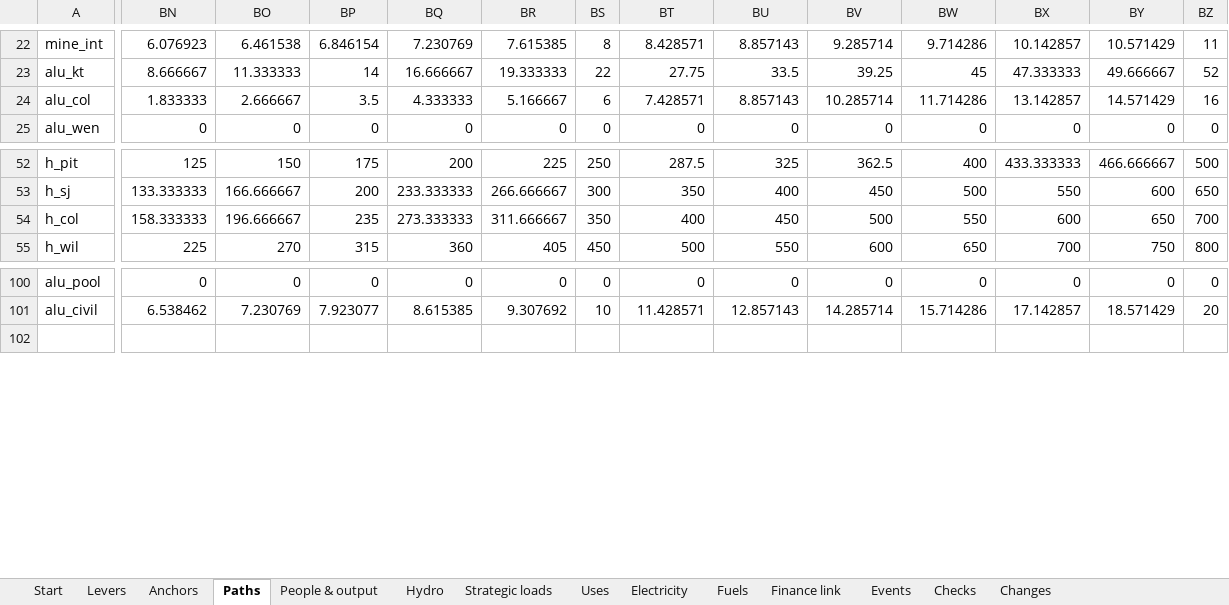
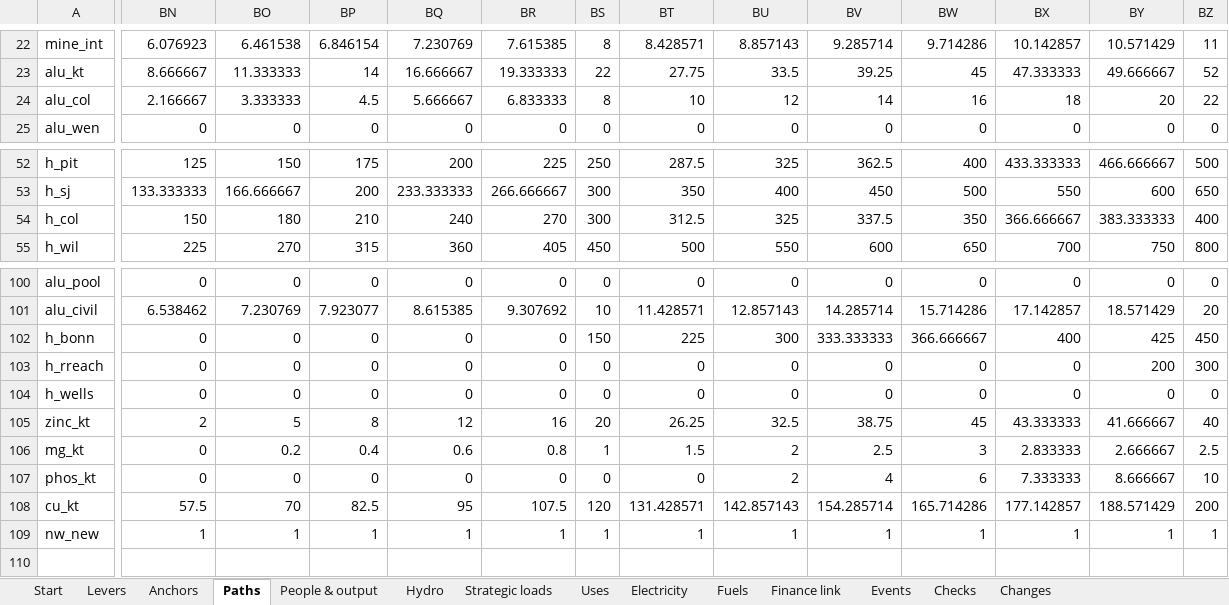
Before and after one commit to c-voelkle/pacifica, an Excel workbook: energy/Pacifica_energy_model_1846-1932.xlsx, sheet Paths, drawn as a sheet; only a part is shown, gaps mark what is left out; values as stored, in another font and other column widths than the file's, no cell formats; rows hold the shown columns only; the diff covers the shown part only; the diff names each change by its address in the sheet, - before the commit and + after, or states it on an @@ line.

```diff
--- a/energy/Pacifica_energy_model_1846-1932.xlsx (sheet Paths)
+++ b/energy/Pacifica_energy_model_1846-1932.xlsx (sheet Paths)
-BN24: 1.833333
+BN24: 2.166667
-BO24: 2.666667
+BO24: 3.333333
-BP24: 3.5
+BP24: 4.5
-BQ24: 4.333333
+BQ24: 5.666667
-BR24: 5.166667
+BR24: 6.833333
-BS24: 6
+BS24: 8
-BT24: 7.428571
+BT24: 10
-BU24: 8.857143
+BU24: 12
-BV24: 10.285714
+BV24: 14
-BW24: 11.714286
+BW24: 16
-BX24: 13.142857
+BX24: 18
-BY24: 14.571429
+BY24: 20
-BZ24: 16
+BZ24: 22
-BN54: 158.333333
+BN54: 150
-BO54: 196.666667
+BO54: 180
-BP54: 235
+BP54: 210
-BQ54: 273.333333
+BQ54: 240
-BR54: 311.666667
+BR54: 270
-BS54: 350
+BS54: 300
-BT54: 400
+BT54: 312.5
-BU54: 450
+BU54: 325
-BV54: 500
+BV54: 337.5
-BW54: 550
+BW54: 350
-BX54: 600
+BX54: 366.666667
-BY54: 650
+BY54: 383.333333
-BZ54: 700
+BZ54: 400
+row 102: h_bonn | 0 | 0 | 0 | 0 | 0 | 150 | 225 | 300 | 333.333333 | 366.666667 | 400 | 425 | 450
+row 103: h_rreach | 0 | 0 | 0 | 0 | 0 | 0 | 0 | 0 | 0 | 0 | 0 | 200 | 300
+row 104: h_wells | 0 | 0 | 0 | 0 | 0 | 0 | 0 | 0 | 0 | 0 | 0 | 0 | 0
+row 105: zinc_kt | 2 | 5 | 8 | 12 | 16 | 20 | 26.25 | 32.5 | 38.75 | 45 | 43.333333 | 41.666667 | 40
+row 106: mg_kt | 0 | 0.2 | 0.4 | 0.6 | 0.8 | 1 | 1.5 | 2 | 2.5 | 3 | 2.833333 | 2.666667 | 2.5
+row 107: phos_kt | 0 | 0 | 0 | 0 | 0 | 0 | 0 | 2 | 4 | 6 | 7.333333 | 8.666667 | 10
+row 108: cu_kt | 57.5 | 70 | 82.5 | 95 | 107.5 | 120 | 131.428571 | 142.857143 | 154.285714 | 165.714286 | 177.142857 | 188.571429 | 200
+row 109: nw_new | 1 | 1 | 1 | 1 | 1 | 1 | 1 | 1 | 1 | 1 | 1 | 1 | 1
```
Also changed, not shown: 42 edited cells elsewhere in this sheet, sheet Electricity, sheet Fuels, sheet Finance link, sheet Uses, sheet Hydro, sheet Start, 4 more sheets, cell formats, formulas that keep their value, 4 other files.
